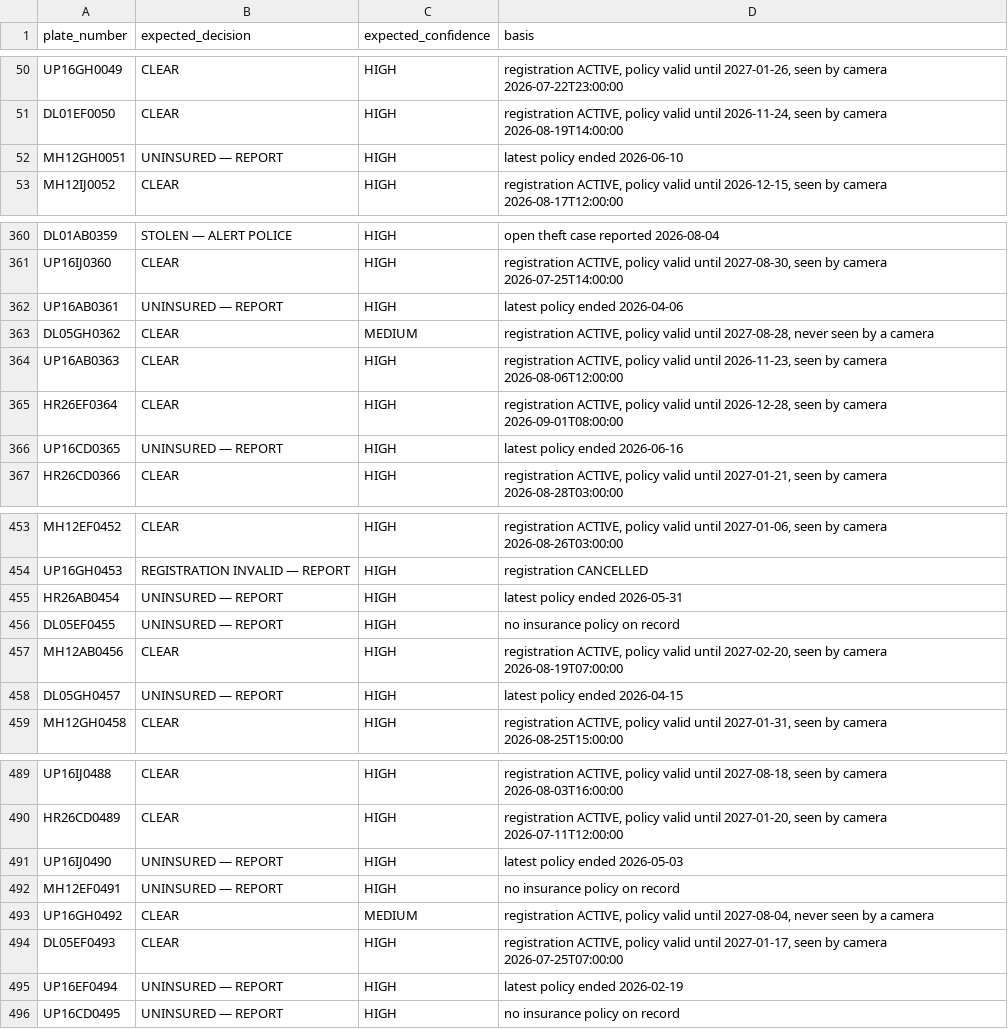
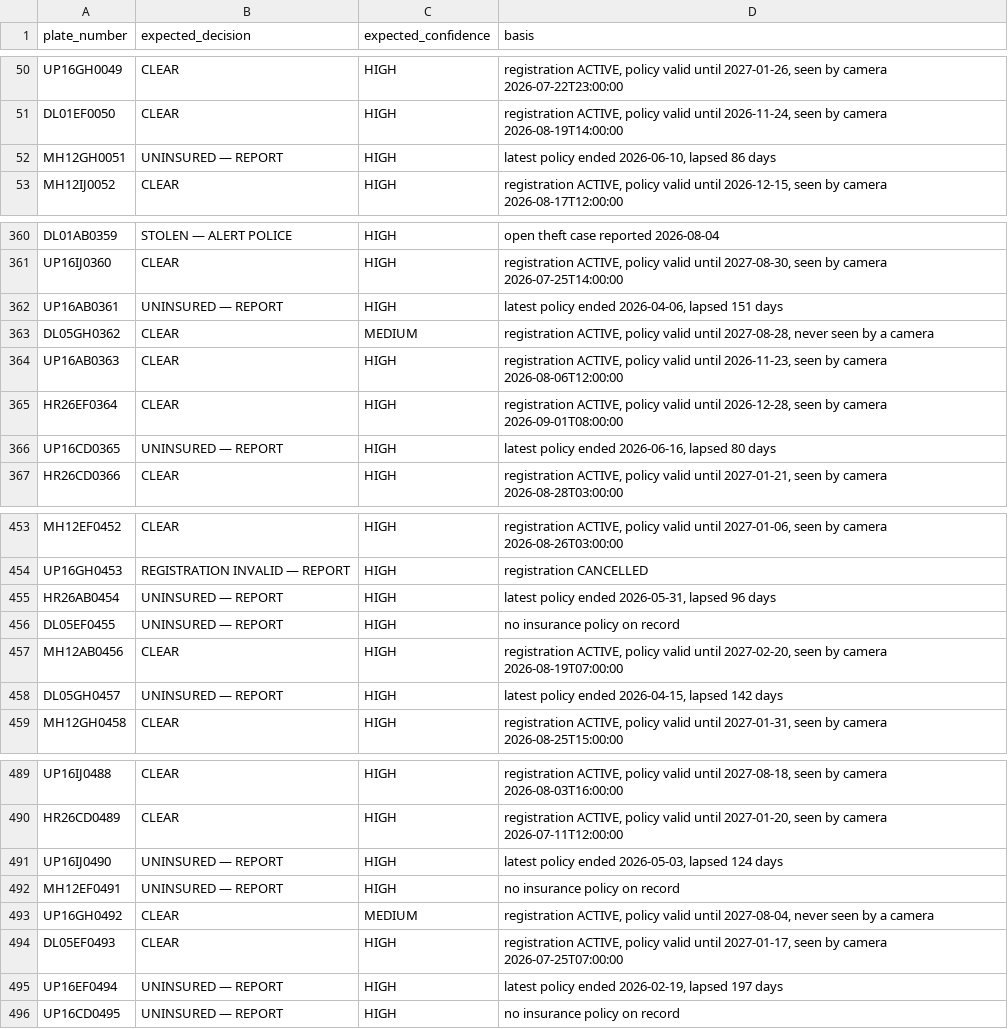
Before and after one commit to anushaanand60/IIA-vehicle-data-federation, a CSV file: IIA_Project/data/ground_truth.csv, drawn as a sheet; only a part is shown, gaps mark what is left out; the diff covers the shown part only.

Commit message:
feat(decide): escalation ladder for lapsed policies
Task 2.5: split the lapsed-insurance branch of decide.py's rule 5 into a
grace-period ladder (mirrors UK Continuous Insurance Enforcement's
advisory -> penalty -> impound staging, docs/FIELD_RESEARCH.md #6):
1-15 days lapsed -> UNINSURED - ADVISORY (MEDIUM), 16-30 -> UNINSURED -
WARNING (HIGH), >30 or no policy at all -> unchanged UNINSURED - REPORT
(HIGH). Thresholds and decision strings are exported constants. Mirrored
in ground_truth.py's oracle; app/theme.py and docs/report.md updated to
match. Regenerated data/ground_truth.csv (621 plates, evaluate_ground_truth
100%, including the two new classes).

```diff
--- a/IIA_Project/data/ground_truth.csv
+++ b/IIA_Project/data/ground_truth.csv
@@ -51,3 +51,3 @@ UP16GH0049,CLEAR,HIGH,"registration ACTIVE, policy valid until 2027-01-26, seen
 DL01EF0050,CLEAR,HIGH,"registration ACTIVE, policy valid until 2026-11-24, seen by camera 2026-08-19T14:00:00"
-MH12GH0051,UNINSURED — REPORT,HIGH,latest policy ended 2026-06-10
+MH12GH0051,UNINSURED — REPORT,HIGH,"latest policy ended 2026-06-10, lapsed 86 days"
 MH12IJ0052,CLEAR,HIGH,"registration ACTIVE, policy valid until 2026-12-15, seen by camera 2026-08-17T12:00:00"
@@ -361,3 +361,3 @@ DL01AB0359,STOLEN — ALERT POLICE,HIGH,open theft case reported 2026-08-04
 UP16IJ0360,CLEAR,HIGH,"registration ACTIVE, policy valid until 2027-08-30, seen by camera 2026-07-25T14:00:00"
-UP16AB0361,UNINSURED — REPORT,HIGH,latest policy ended 2026-04-06
+UP16AB0361,UNINSURED — REPORT,HIGH,"latest policy ended 2026-04-06, lapsed 151 days"
 DL05GH0362,CLEAR,MEDIUM,"registration ACTIVE, policy valid until 2027-08-28, never seen by a camera"
@@ -365,3 +365,3 @@ UP16AB0363,CLEAR,HIGH,"registration ACTIVE, policy valid until 2026-11-23, seen
 HR26EF0364,CLEAR,HIGH,"registration ACTIVE, policy valid until 2026-12-28, seen by camera 2026-09-01T08:00:00"
-UP16CD0365,UNINSURED — REPORT,HIGH,latest policy ended 2026-06-16
+UP16CD0365,UNINSURED — REPORT,HIGH,"latest policy ended 2026-06-16, lapsed 80 days"
 HR26CD0366,CLEAR,HIGH,"registration ACTIVE, policy valid until 2027-01-21, seen by camera 2026-08-28T03:00:00"
@@ -454,6 +454,6 @@ MH12EF0452,CLEAR,HIGH,"registration ACTIVE, policy valid until 2027-01-06, seen
 UP16GH0453,REGISTRATION INVALID — REPORT,HIGH,registration CANCELLED
-HR26AB0454,UNINSURED — REPORT,HIGH,latest policy ended 2026-05-31
+HR26AB0454,UNINSURED — REPORT,HIGH,"latest policy ended 2026-05-31, lapsed 96 days"
 DL05EF0455,UNINSURED — REPORT,HIGH,no insurance policy on record
 MH12AB0456,CLEAR,HIGH,"registration ACTIVE, policy valid until 2027-02-20, seen by camera 2026-08-19T07:00:00"
-DL05GH0457,UNINSURED — REPORT,HIGH,latest policy ended 2026-04-15
+DL05GH0457,UNINSURED — REPORT,HIGH,"latest policy ended 2026-04-15, lapsed 142 days"
 MH12GH0458,CLEAR,HIGH,"registration ACTIVE, policy valid until 2027-01-31, seen by camera 2026-08-25T15:00:00"
@@ -490,3 +490,3 @@ UP16IJ0488,CLEAR,HIGH,"registration ACTIVE, policy valid until 2027-08-18, seen
 HR26CD0489,CLEAR,HIGH,"registration ACTIVE, policy valid until 2027-01-20, seen by camera 2026-07-11T12:00:00"
-UP16IJ0490,UNINSURED — REPORT,HIGH,latest policy ended 2026-05-03
+UP16IJ0490,UNINSURED — REPORT,HIGH,"latest policy ended 2026-05-03, lapsed 124 days"
 MH12EF0491,UNINSURED — REPORT,HIGH,no insurance policy on record
@@ -494,3 +494,3 @@ UP16GH0492,CLEAR,MEDIUM,"registration ACTIVE, policy valid until 2027-08-04, nev
 DL05EF0493,CLEAR,HIGH,"registration ACTIVE, policy valid until 2027-01-17, seen by camera 2026-07-25T07:00:00"
-UP16EF0494,UNINSURED — REPORT,HIGH,latest policy ended 2026-02-19
+UP16EF0494,UNINSURED — REPORT,HIGH,"latest policy ended 2026-02-19, lapsed 197 days"
 UP16CD0495,UNINSURED — REPORT,HIGH,no insurance policy on record
```
Also changed, not shown: 52 edited cells elsewhere in this file, 6 other files.
